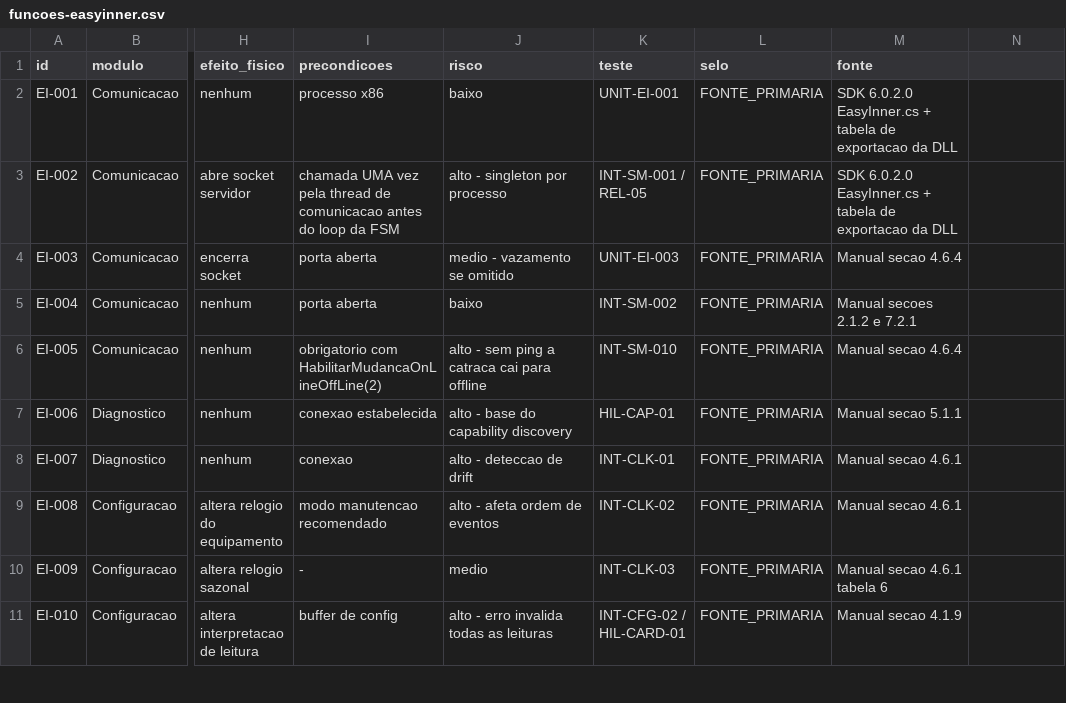
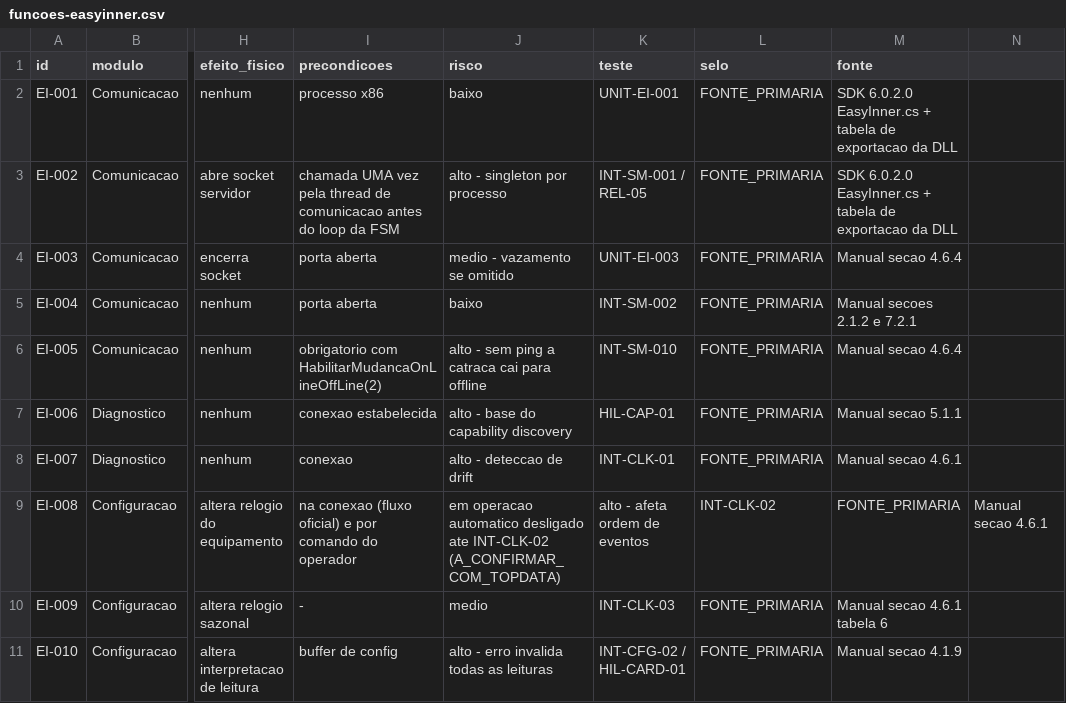
Before and after one commit to rcarvalhocwb/conexao-topdata, a CSV file: docs/compatibility-matrix/funcoes-easyinner.csv, drawn as a sheet; only a part is shown, gaps mark what is left out; the diff names each change by its address in the sheet, - before the commit and + after, or states it on an @@ line.

```diff
--- a/docs/compatibility-matrix/funcoes-easyinner.csv
+++ b/docs/compatibility-matrix/funcoes-easyinner.csv
-I9 (precondicoes): modo manutencao recomendado
+I9 (precondicoes): na conexao (fluxo oficial) e por comando do operador
-J9 (risco): alto - afeta ordem de eventos
+J9 (risco): em operacao automatico desligado ate INT-CLK-02 (A_CONFIRMAR_COM_TOPDATA)
-K9 (teste): INT-CLK-02
+K9 (teste): alto - afeta ordem de eventos
-L9 (selo): FONTE_PRIMARIA
+L9 (selo): INT-CLK-02
-M9 (fonte): Manual secao 4.6.1
+M9 (fonte): FONTE_PRIMARIA
-N9: (empty)
+N9: Manual secao 4.6.1
```
Also changed, not shown: 25 other files.
